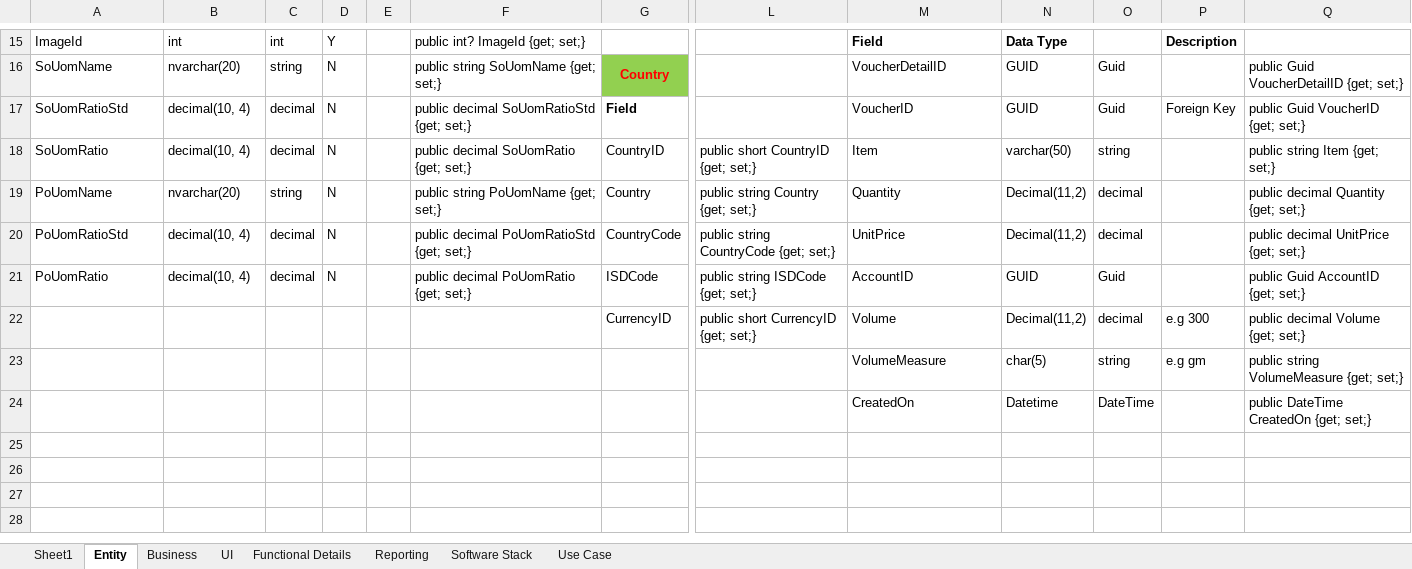
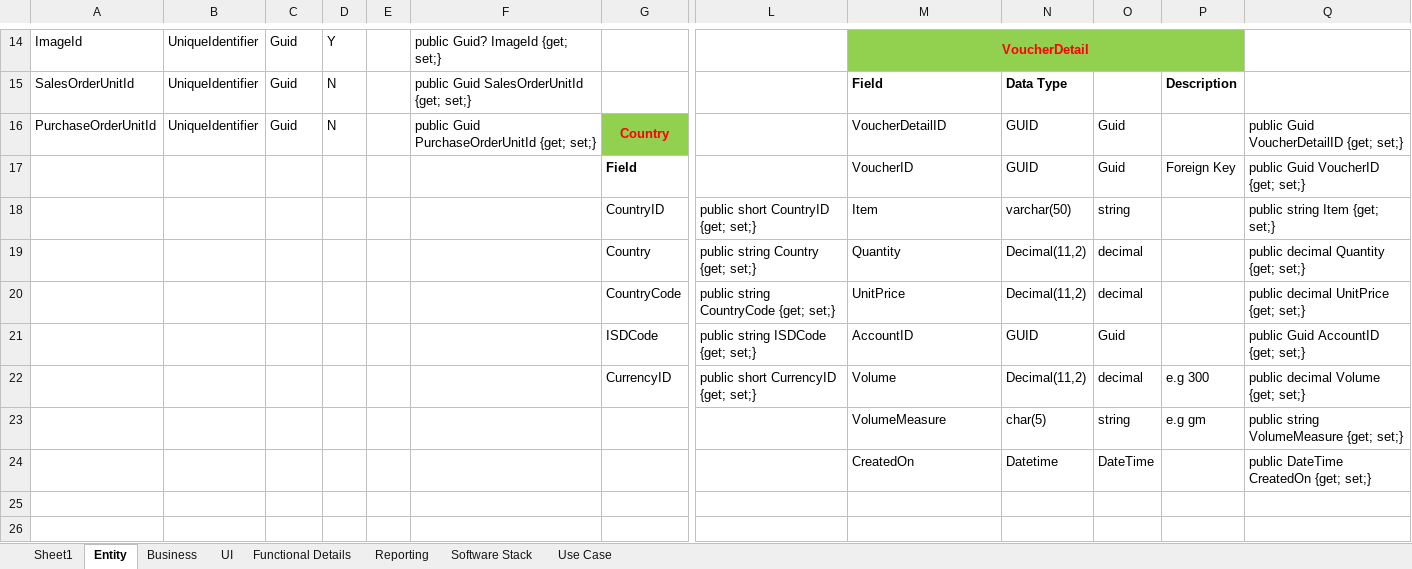
Before and after one commit to szwork2013/Innoventory, an Excel workbook: Functional/InventoryEntities.xlsx, sheet Entity, drawn as a sheet; only a part is shown, gaps mark what is left out; the shorter side is filled out with more unchanged rows; values as stored, in another font and other column widths than the file's, no borders; addresses are those after the commit; rows hold the shown columns only; the diff covers the shown part only; the diff names each change by its address in the sheet, - before the commit and + after, or states it on an @@ line.

```diff
--- a/Functional/InventoryEntities.xlsx (sheet Entity)
+++ b/Functional/InventoryEntities.xlsx (sheet Entity)
-B14: int
+B14: UniqueIdentifier
-C14: int
+C14: Guid
-F14: public int? ImageId {get; set;}
+F14: public Guid? ImageId {get; set;}
-M14: Field
+M14: VoucherDetail
-M14:P14 fill: none
+M14:P14 fill: #92D050
@@ M14 text colour: black → #FF0000, alignment: left → center @@
+M14:P14 merged
-N14: Data Type
+N14: (empty)
-P14: Description
+P14: (empty)
+row 15: SalesOrderUnitId | UniqueIdentifier | Guid | N |  | public Guid SalesOrderUnitId {get; set;} |  |  | Field | Data Type |  | Description
-A16: SoUomName
+A16: PurchaseOrderUnitId
-B16: nvarchar(20)
+B16: UniqueIdentifier
-C16: string
+C16: Guid
-F16: public string SoUomName {get; set;}
+F16: public Guid PurchaseOrderUnitId {get; set;}
-A17: SoUomRatioStd
+A17: (empty)
-B17:B18: decimal(10, 4)
+B17:B18: (empty)
-C17:C18: decimal
+C17:C18: (empty)
-D17:D21: N
+D17:D21: (empty)
-F17: public decimal SoUomRatioStd {get; set;}
+F17: (empty)
-A18: SoUomRatio
+A18: (empty)
-F18: public decimal SoUomRatio {get; set;}
+F18: (empty)
-A19: PoUomName
+A19: (empty)
-B19: nvarchar(20)
+B19: (empty)
-C19: string
+C19: (empty)
-F19: public string PoUomName {get; set;}
+F19: (empty)
-A20: PoUomRatioStd
+A20: (empty)
-B20:B21: decimal(10, 4)
+B20:B21: (empty)
-C20:C21: decimal
+C20:C21: (empty)
-F20: public decimal PoUomRatioStd {get; set;}
+F20: (empty)
-A21: PoUomRatio
+A21: (empty)
-F21: public decimal PoUomRatio {get; set;}
+F21: (empty)
```
Also changed, not shown: 13 added rows, 9 removed rows, 67 edited cells, cell formats and merged cells elsewhere in this sheet, formulas that keep their value, 22 other files.
